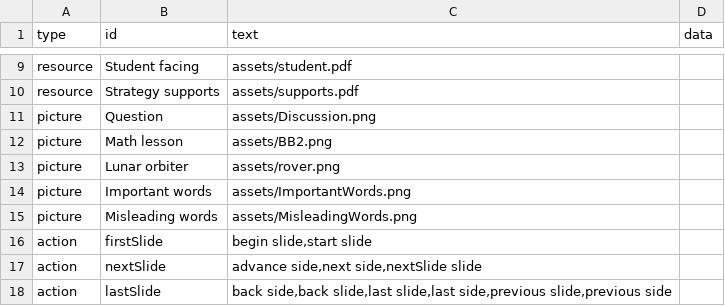
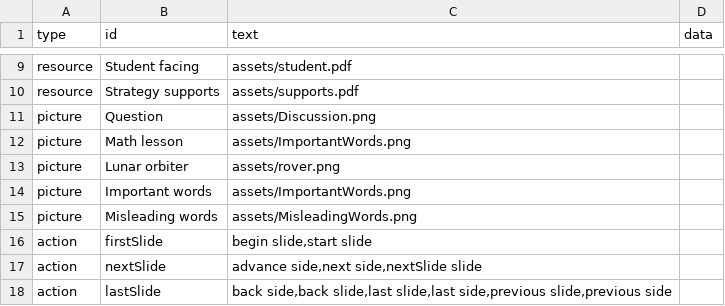
Before and after one commit to bferster/liza, a CSV file: data/config.csv, drawn as a sheet; only a part is shown, gaps mark what is left out.

```diff
--- a/data/config.csv
+++ b/data/config.csv
@@ -11,3 +11,3 @@ resource,Strategy supports,assets/supports.pdf
 picture,Question,assets/Discussion.png
-picture,Math lesson,assets/BB2.png
+picture,Math lesson,assets/ImportantWords.png
 picture,Lunar orbiter,assets/rover.png
```
Also changed, not shown: 3 other files.
